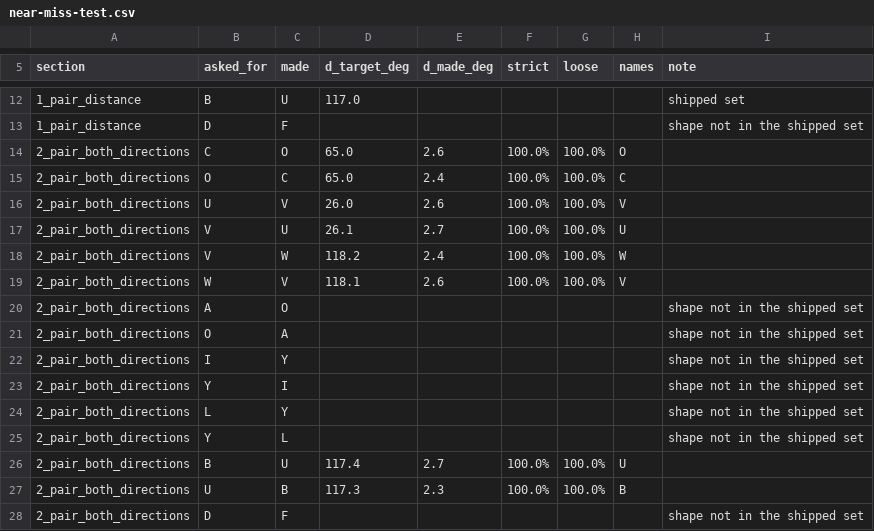
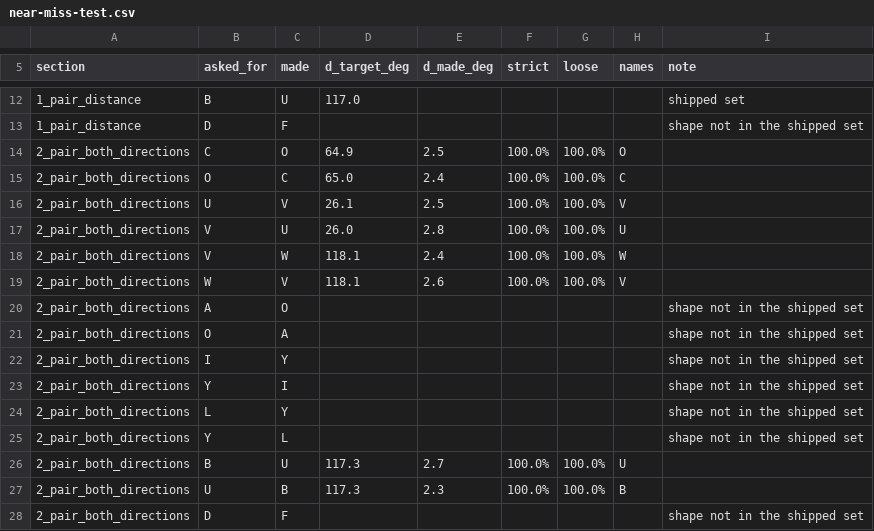
Before and after one commit to bhuwanb23/signspace, a CSV file: signspace/phases/p3-feedback/near-miss-test.csv, drawn as a sheet; only a part is shown, gaps mark what is left out.

```diff
--- a/signspace/phases/p3-feedback/near-miss-test.csv
+++ b/signspace/phases/p3-feedback/near-miss-test.csv
@@ -13,7 +13,7 @@ section,asked_for,made,d_target_deg,d_made_deg,strict,loose,names,note
 1_pair_distance,D,F,,,,,,shape not in the shipped set
-2_pair_both_directions,C,O,65.0,2.6,100.0%,100.0%,O,
+2_pair_both_directions,C,O,64.9,2.5,100.0%,100.0%,O,
 2_pair_both_directions,O,C,65.0,2.4,100.0%,100.0%,C,
-2_pair_both_directions,U,V,26.0,2.6,100.0%,100.0%,V,
-2_pair_both_directions,V,U,26.1,2.7,100.0%,100.0%,U,
-2_pair_both_directions,V,W,118.2,2.4,100.0%,100.0%,W,
+2_pair_both_directions,U,V,26.1,2.5,100.0%,100.0%,V,
+2_pair_both_directions,V,U,26.0,2.8,100.0%,100.0%,U,
+2_pair_both_directions,V,W,118.1,2.4,100.0%,100.0%,W,
 2_pair_both_directions,W,V,118.1,2.6,100.0%,100.0%,V,
@@ -25,3 +25,3 @@ section,asked_for,made,d_target_deg,d_made_deg,strict,loose,names,note
 2_pair_both_directions,Y,L,,,,,,shape not in the shipped set
-2_pair_both_directions,B,U,117.4,2.7,100.0%,100.0%,U,
+2_pair_both_directions,B,U,117.3,2.7,100.0%,100.0%,U,
 2_pair_both_directions,U,B,117.3,2.3,100.0%,100.0%,B,
```
Also changed, not shown: 5 other files.
